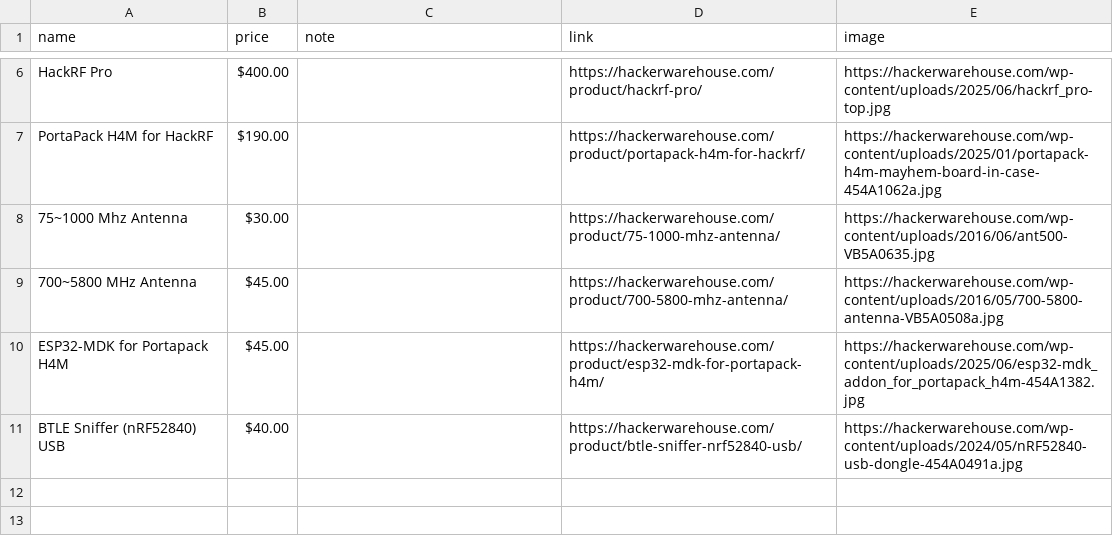
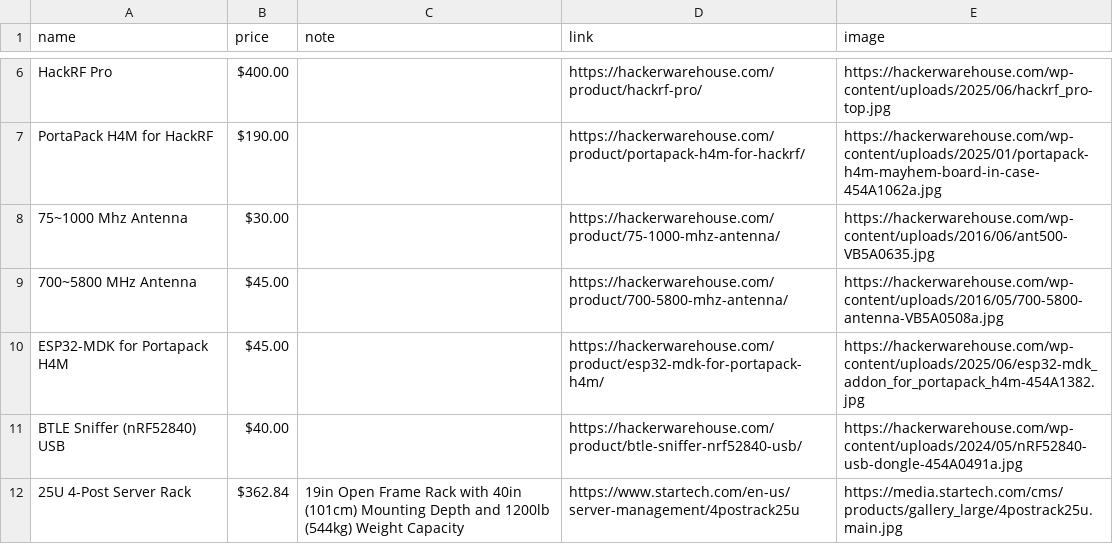
Before and after one commit to Lickitysplitted/Wishlist, a CSV file: items.csv, drawn as a sheet; only a part is shown, gaps mark what is left out; the diff names each change by its address in the sheet, - before the commit and + after, or states it on an @@ line.

Commit message:
Add new wishlist item: 25U 4-Post Server Rack with details

```diff
--- a/items.csv
+++ b/items.csv
+row 12: 25U 4-Post Server Rack | $362.84 | 19in Open Frame Rack with 40in (101cm) Mounting Depth and 1200lb (544kg) Weight Capacity | https://www.startech.com/en-us/server-management/4postrack25u | https://media.startech.com/cms/products/gallery_large/4postrack25u.main.jpg
```
